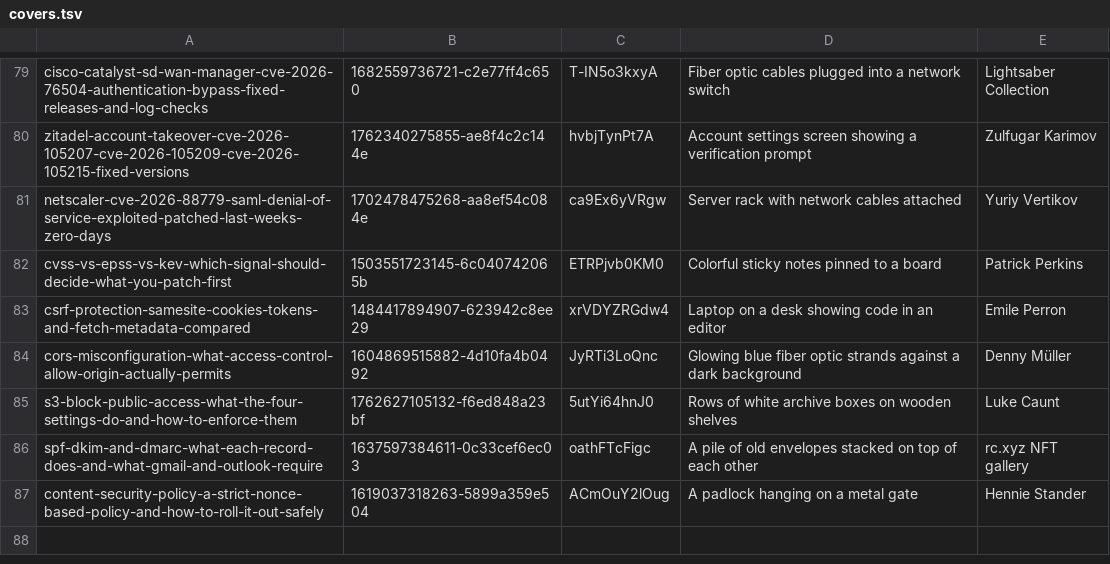
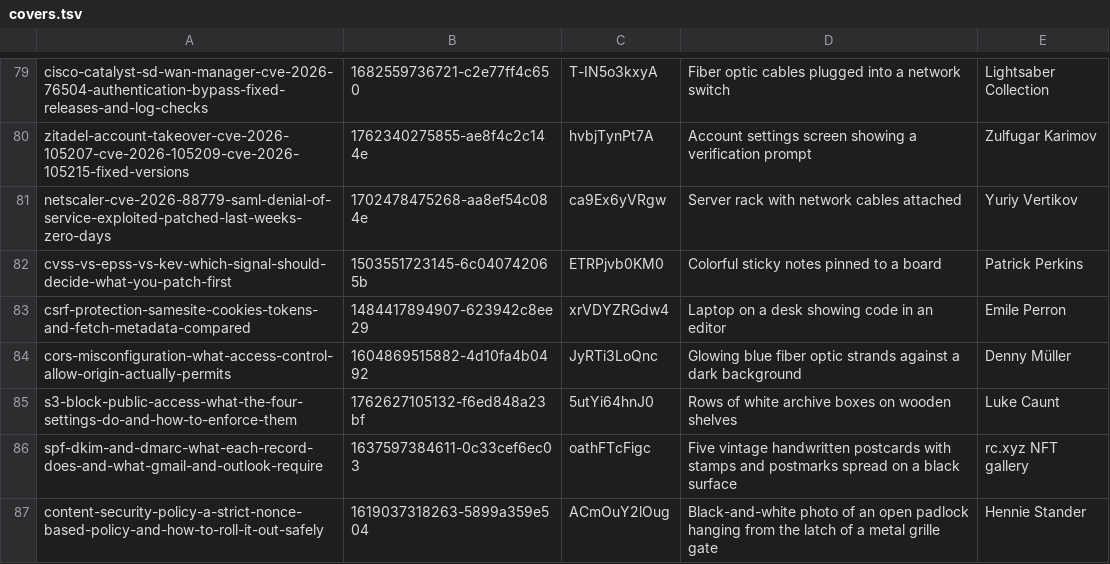
Before and after one commit to tehseensahab/firewall, a TSV file: scripts/covers.tsv, drawn as a sheet; only a part is shown, gaps mark what is left out.

```diff
--- a/scripts/covers.tsv
+++ b/scripts/covers.tsv
@@ -85,3 +85,3 @@ cors-misconfiguration-what-access-control-allow-origin-actually-permits	16048695
 s3-block-public-access-what-the-four-settings-do-and-how-to-enforce-them	1762627105132-f6ed848a23bf	5utYi64hnJ0	Rows of white archive boxes on wooden shelves	Luke Caunt
-spf-dkim-and-dmarc-what-each-record-does-and-what-gmail-and-outlook-require	1637597384611-0c33cef6ec03	oathFTcFigc	A pile of old envelopes stacked on top of each other	rc.xyz NFT gallery
-content-security-policy-a-strict-nonce-based-policy-and-how-to-roll-it-out-safely	1619037318263-5899a359e504	ACmOuY2lOug	A padlock hanging on a metal gate	Hennie Stander
+spf-dkim-and-dmarc-what-each-record-does-and-what-gmail-and-outlook-require	1637597384611-0c33cef6ec03	oathFTcFigc	Five vintage handwritten postcards with stamps and postmarks spread on a black surface	rc.xyz NFT gallery
+content-security-policy-a-strict-nonce-based-policy-and-how-to-roll-it-out-safely	1619037318263-5899a359e504	ACmOuY2lOug	Black-and-white photo of an open padlock hanging from the latch of a metal grille gate	Hennie Stander
```
Also changed, not shown: 3 other files.
